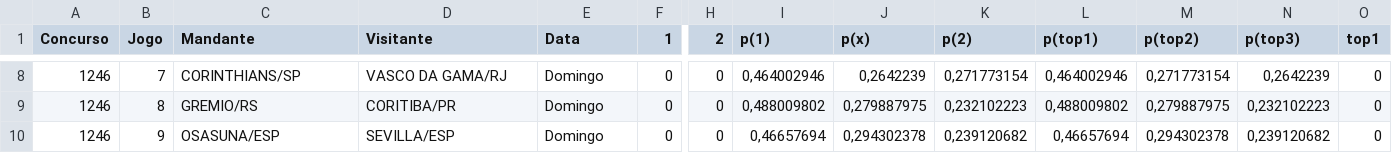
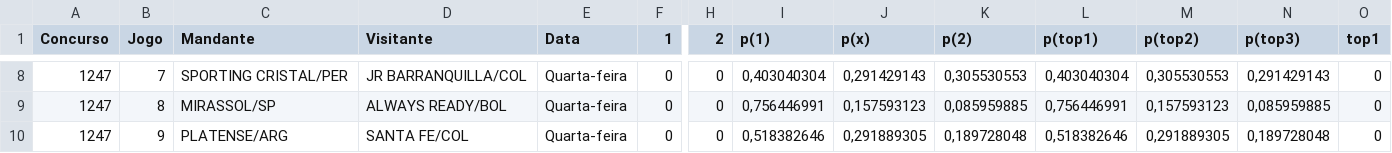
Before and after one commit to marcosvilhena87/loteca-ML-Default, a CSV file: data/proximo_concurso.csv, drawn as a sheet; only a part is shown, gaps mark what is left out; the diff covers the shown part only; the diff names each change by its address in the sheet, - before the commit and + after, or states it on an @@ line.

```diff
--- a/data/proximo_concurso.csv
+++ b/data/proximo_concurso.csv
-A8:A10 (Concurso): 1246
+A8:A10 (Concurso): 1247
-C8 (Mandante): CORINTHIANS/SP
+C8 (Mandante): SPORTING CRISTAL/PER
-D8 (Visitante): VASCO DA GAMA/RJ
+D8 (Visitante): JR BARRANQUILLA/COL
-E8:E10 (Data): Domingo
+E8:E10 (Data): Quarta-feira
-I8 (p(1)): 0,464002946
+I8 (p(1)): 0,403040304
-J8 (p(x)): 0,2642239
+J8 (p(x)): 0,291429143
-K8 (p(2)): 0,271773154
+K8 (p(2)): 0,305530553
-L8 (p(top1)): 0,464002946
+L8 (p(top1)): 0,403040304
-M8 (p(top2)): 0,271773154
+M8 (p(top2)): 0,305530553
-N8 (p(top3)): 0,2642239
+N8 (p(top3)): 0,291429143
-C9 (Mandante): GREMIO/RS
+C9 (Mandante): MIRASSOL/SP
-D9 (Visitante): CORITIBA/PR
+D9 (Visitante): ALWAYS READY/BOL
-I9 (p(1)): 0,488009802
+I9 (p(1)): 0,756446991
-J9 (p(x)): 0,279887975
+J9 (p(x)): 0,157593123
-K9 (p(2)): 0,232102223
+K9 (p(2)): 0,085959885
-L9 (p(top1)): 0,488009802
+L9 (p(top1)): 0,756446991
-M9 (p(top2)): 0,279887975
+M9 (p(top2)): 0,157593123
-N9 (p(top3)): 0,232102223
+N9 (p(top3)): 0,085959885
-C10 (Mandante): OSASUNA/ESP
+C10 (Mandante): PLATENSE/ARG
-D10 (Visitante): SEVILLA/ESP
+D10 (Visitante): SANTA FE/COL
-I10 (p(1)): 0,46657694
+I10 (p(1)): 0,518382646
-J10 (p(x)): 0,294302378
+J10 (p(x)): 0,291889305
-K10 (p(2)): 0,239120682
+K10 (p(2)): 0,189728048
-L10 (p(top1)): 0,46657694
+L10 (p(top1)): 0,518382646
-M10 (p(top2)): 0,294302378
+M10 (p(top2)): 0,291889305
-N10 (p(top3)): 0,239120682
+N10 (p(top3)): 0,189728048
```
Also changed, not shown: 107 edited cells elsewhere in this file, data/concursos_anteriores.csv.
